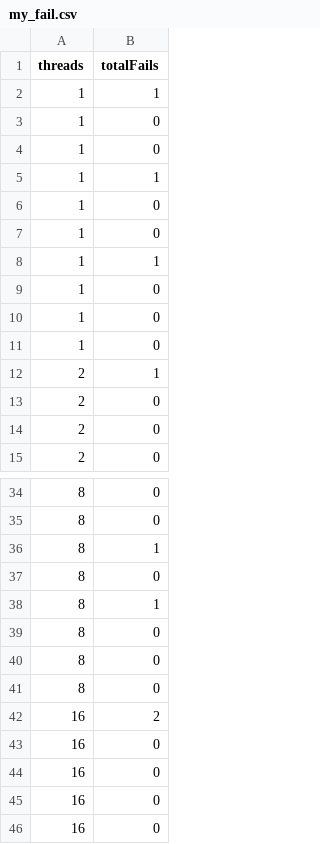
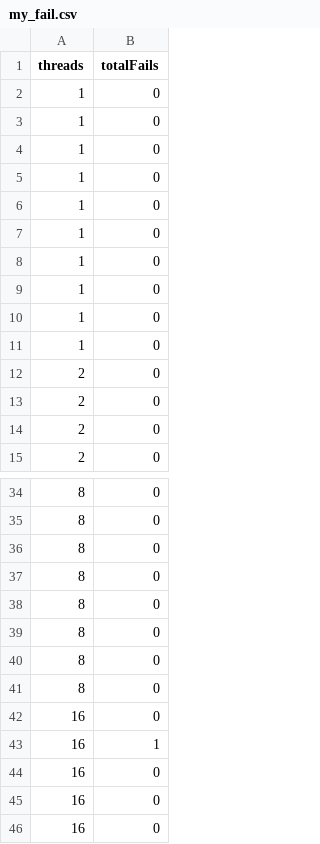
Before and after one commit to AllenJue/threadpool, a CSV file: timing/my_fail.csv, drawn as a sheet; only a part is shown, gaps mark what is left out; the shorter side is filled out with more unchanged rows; the diff covers the shown part only.

```diff
--- a/timing/my_fail.csv
+++ b/timing/my_fail.csv
@@ -1,9 +1,2 @@
 threads, totalFails
-1, 1
-1, 0
-1, 0
-1, 1
-1, 0
-1, 0
-1, 1
 1, 0
@@ -11,3 +4,10 @@ threads, totalFails
 1, 0
-2, 1
+1, 0
+1, 0
+1, 0
+1, 0
+1, 0
+1, 0
+1, 0
+2, 0
 2, 0
@@ -35,5 +35,2 @@ threads, totalFails
 8, 0
-8, 1
-8, 0
-8, 1
 8, 0
@@ -41,3 +38,7 @@ threads, totalFails
 8, 0
-16, 2
+8, 0
+8, 0
+8, 0
+16, 0
+16, 1
 16, 0
```
Also changed, not shown: 2 added rows, 2 removed rows and 61 edited cells elsewhere in this file, timing/c_fail.csv, 19 other files.
